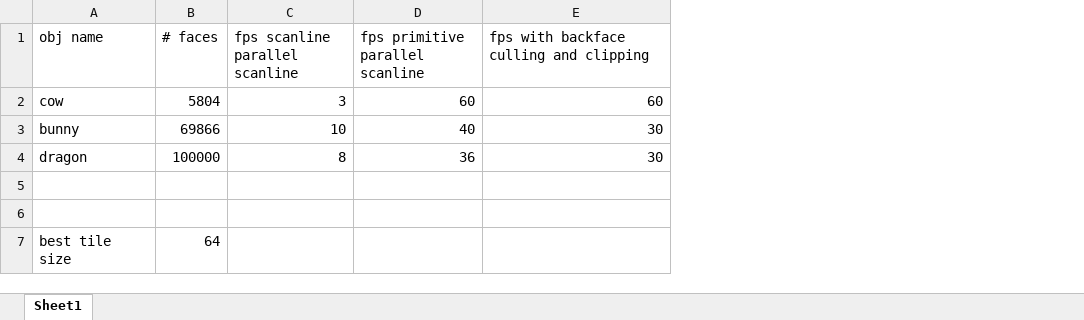
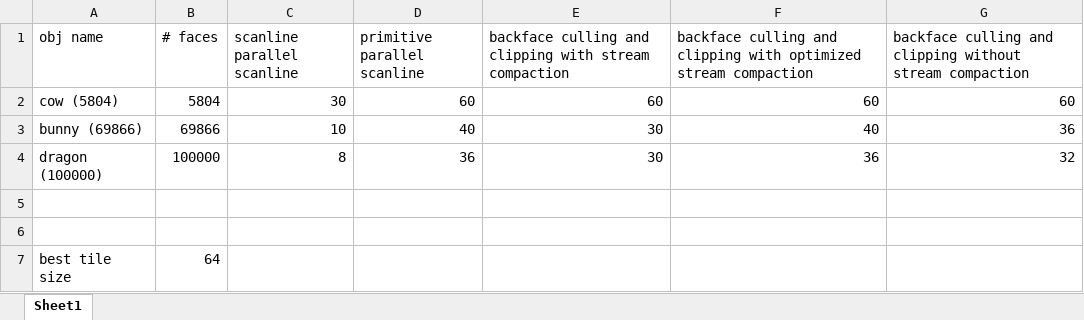
Before and after one commit to YingtingXiao/Project4-Rasterizer, an Excel workbook: perf.xlsx, sheet Sheet1, drawn as a sheet; values as stored, in another font and other column widths than the file's, no borders; charts and pictures not drawn; the diff names each change by its address in the sheet, - before the commit and + after, or states it on an @@ line.

```diff
--- a/perf.xlsx (sheet Sheet1)
+++ b/perf.xlsx (sheet Sheet1)
+column F, rows 1-4: backface culling and clipping with optimized stream compaction | 60 | 40 | 36
+column G, rows 1-4: backface culling and clipping without stream compaction | 60 | 36 | 32
-C1: fps scanline parallel scanline
+C1: scanline parallel scanline
-D1: fps primitive parallel scanline
+D1: primitive parallel scanline
-E1: fps with backface culling and clipping
+E1: backface culling and clipping with stream compaction
-A2 (obj name): cow
+A2 (obj name): cow (5804)
-C2 (scanline parallel scanline): 3
+C2 (scanline parallel scanline): 30
-A3 (obj name): bunny
+A3 (obj name): bunny (69866)
-A4 (obj name): dragon
+A4 (obj name): dragon (100000)
```
Also changed, not shown: charts or pictures, 3 other files.
